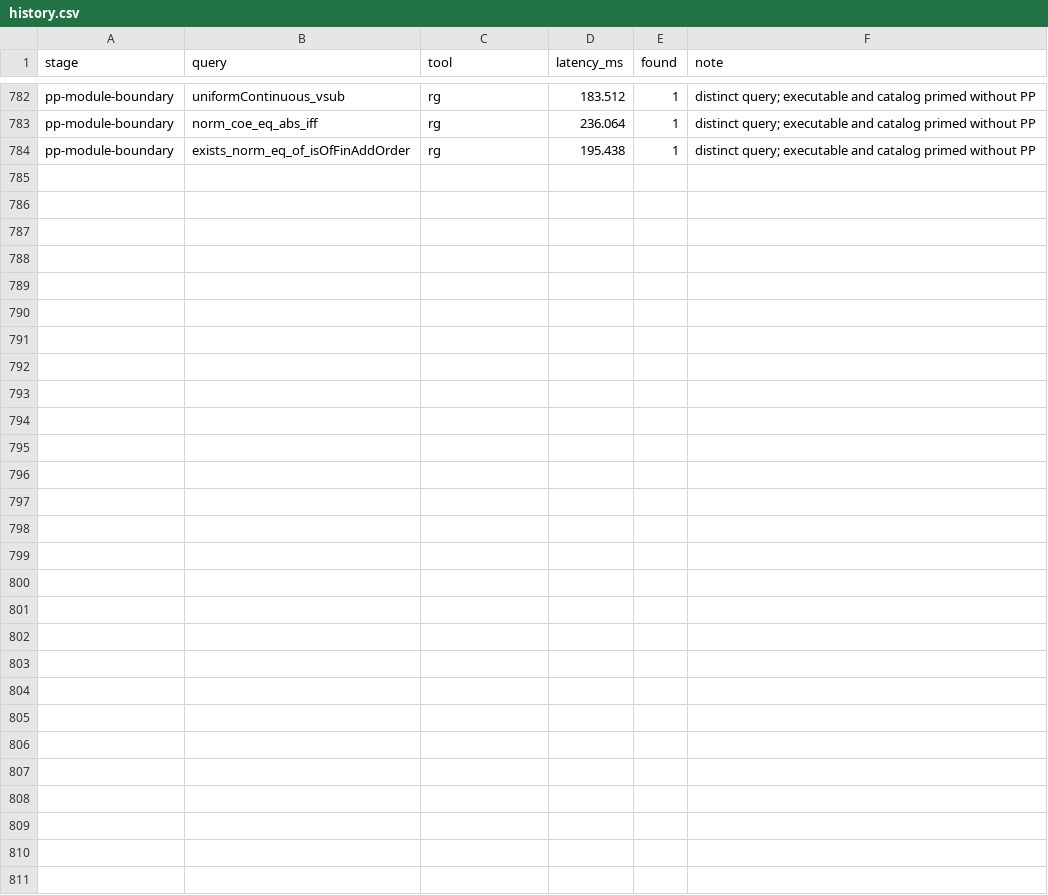
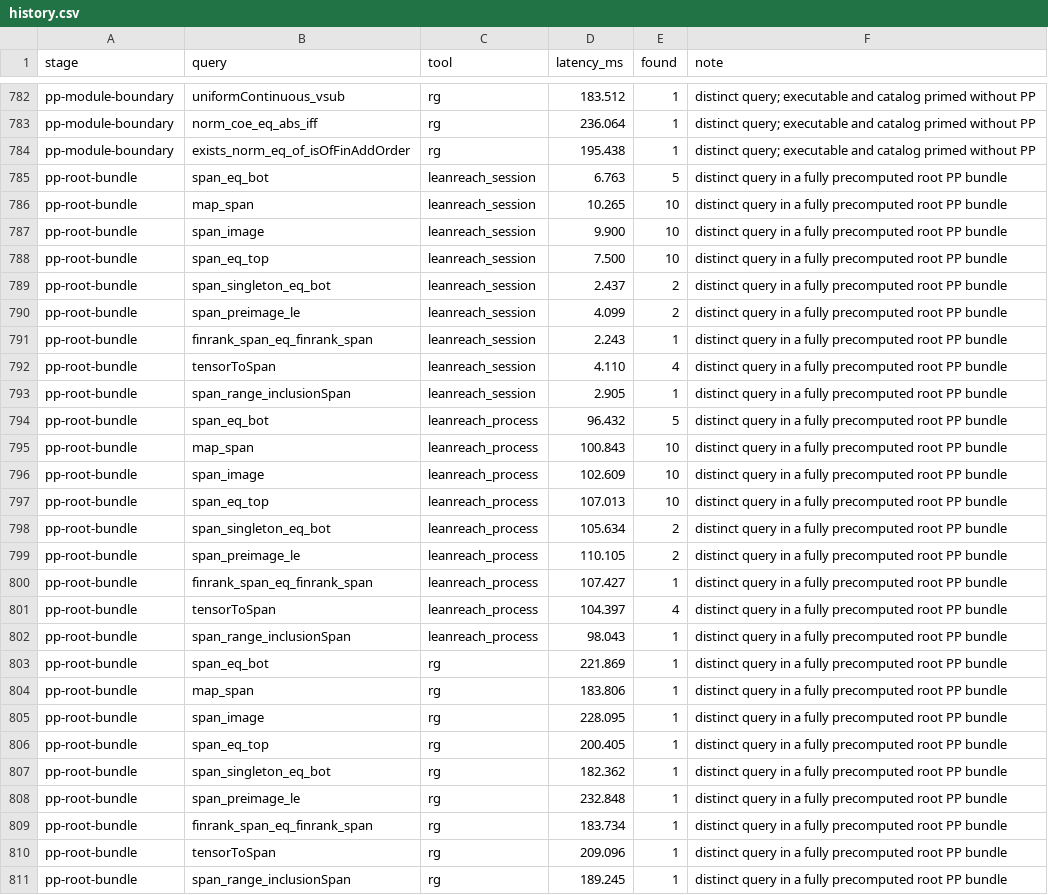
Before and after one commit to pelicanhere/LeanReach, a CSV file: Benchmarks/history.csv, drawn as a sheet; only a part is shown, gaps mark what is left out; the diff names each change by its address in the sheet, - before the commit and + after, or states it on an @@ line.

Commit message:
test: benchmark root pp bundle queries

```diff
--- a/Benchmarks/history.csv
+++ b/Benchmarks/history.csv
+row 785: pp-root-bundle | span_eq_bot | leanreach_session | 6.763 | 5 | distinct query in a fully precomputed root PP bundle
+row 786: pp-root-bundle | map_span | leanreach_session | 10.265 | 10 | distinct query in a fully precomputed root PP bundle
+row 787: pp-root-bundle | span_image | leanreach_session | 9.900 | 10 | distinct query in a fully precomputed root PP bundle
+row 788: pp-root-bundle | span_eq_top | leanreach_session | 7.500 | 10 | distinct query in a fully precomputed root PP bundle
+row 789: pp-root-bundle | span_singleton_eq_bot | leanreach_session | 2.437 | 2 | distinct query in a fully precomputed root PP bundle
+row 790: pp-root-bundle | span_preimage_le | leanreach_session | 4.099 | 2 | distinct query in a fully precomputed root PP bundle
+row 791: pp-root-bundle | finrank_span_eq_finrank_span | leanreach_session | 2.243 | 1 | distinct query in a fully precomputed root PP bundle
+row 792: pp-root-bundle | tensorToSpan | leanreach_session | 4.110 | 4 | distinct query in a fully precomputed root PP bundle
+row 793: pp-root-bundle | span_range_inclusionSpan | leanreach_session | 2.905 | 1 | distinct query in a fully precomputed root PP bundle
+row 794: pp-root-bundle | span_eq_bot | leanreach_process | 96.432 | 5 | distinct query in a fully precomputed root PP bundle
+row 795: pp-root-bundle | map_span | leanreach_process | 100.843 | 10 | distinct query in a fully precomputed root PP bundle
+row 796: pp-root-bundle | span_image | leanreach_process | 102.609 | 10 | distinct query in a fully precomputed root PP bundle
+row 797: pp-root-bundle | span_eq_top | leanreach_process | 107.013 | 10 | distinct query in a fully precomputed root PP bundle
+row 798: pp-root-bundle | span_singleton_eq_bot | leanreach_process | 105.634 | 2 | distinct query in a fully precomputed root PP bundle
+row 799: pp-root-bundle | span_preimage_le | leanreach_process | 110.105 | 2 | distinct query in a fully precomputed root PP bundle
+row 800: pp-root-bundle | finrank_span_eq_finrank_span | leanreach_process | 107.427 | 1 | distinct query in a fully precomputed root PP bundle
+row 801: pp-root-bundle | tensorToSpan | leanreach_process | 104.397 | 4 | distinct query in a fully precomputed root PP bundle
+row 802: pp-root-bundle | span_range_inclusionSpan | leanreach_process | 98.043 | 1 | distinct query in a fully precomputed root PP bundle
+row 803: pp-root-bundle | span_eq_bot | rg | 221.869 | 1 | distinct query in a fully precomputed root PP bundle
+row 804: pp-root-bundle | map_span | rg | 183.806 | 1 | distinct query in a fully precomputed root PP bundle
+row 805: pp-root-bundle | span_image | rg | 228.095 | 1 | distinct query in a fully precomputed root PP bundle
+row 806: pp-root-bundle | span_eq_top | rg | 200.405 | 1 | distinct query in a fully precomputed root PP bundle
+row 807: pp-root-bundle | span_singleton_eq_bot | rg | 182.362 | 1 | distinct query in a fully precomputed root PP bundle
+row 808: pp-root-bundle | span_preimage_le | rg | 232.848 | 1 | distinct query in a fully precomputed root PP bundle
+row 809: pp-root-bundle | finrank_span_eq_finrank_span | rg | 183.734 | 1 | distinct query in a fully precomputed root PP bundle
+row 810: pp-root-bundle | tensorToSpan | rg | 209.096 | 1 | distinct query in a fully precomputed root PP bundle
+row 811: pp-root-bundle | span_range_inclusionSpan | rg | 189.245 | 1 | distinct query in a fully precomputed root PP bundle
```
Also changed, not shown: 2 other files.
